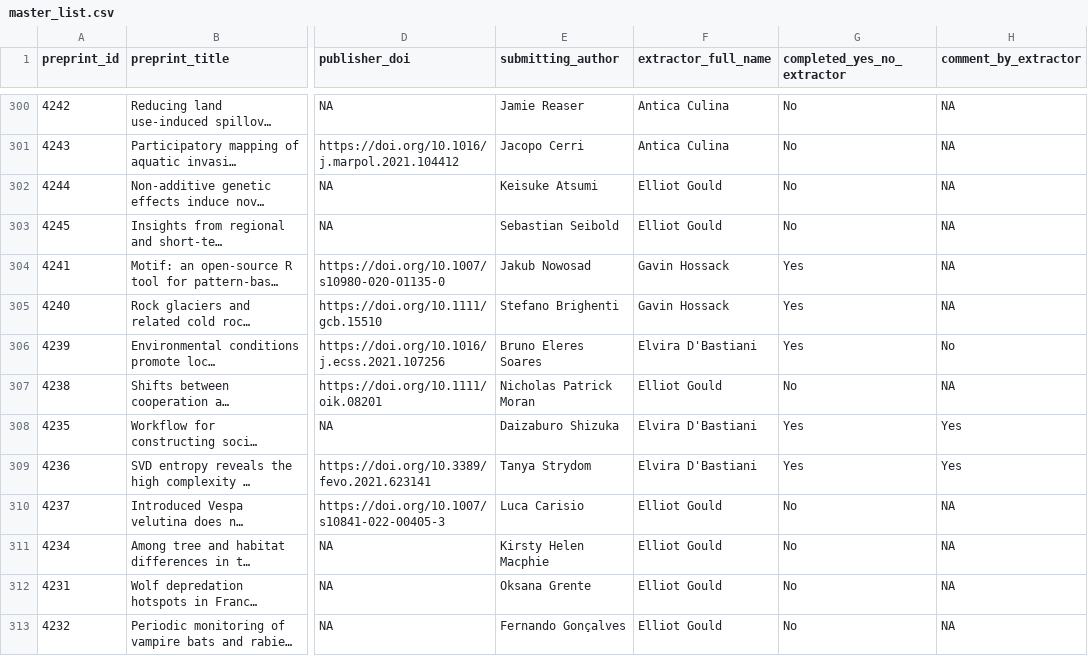
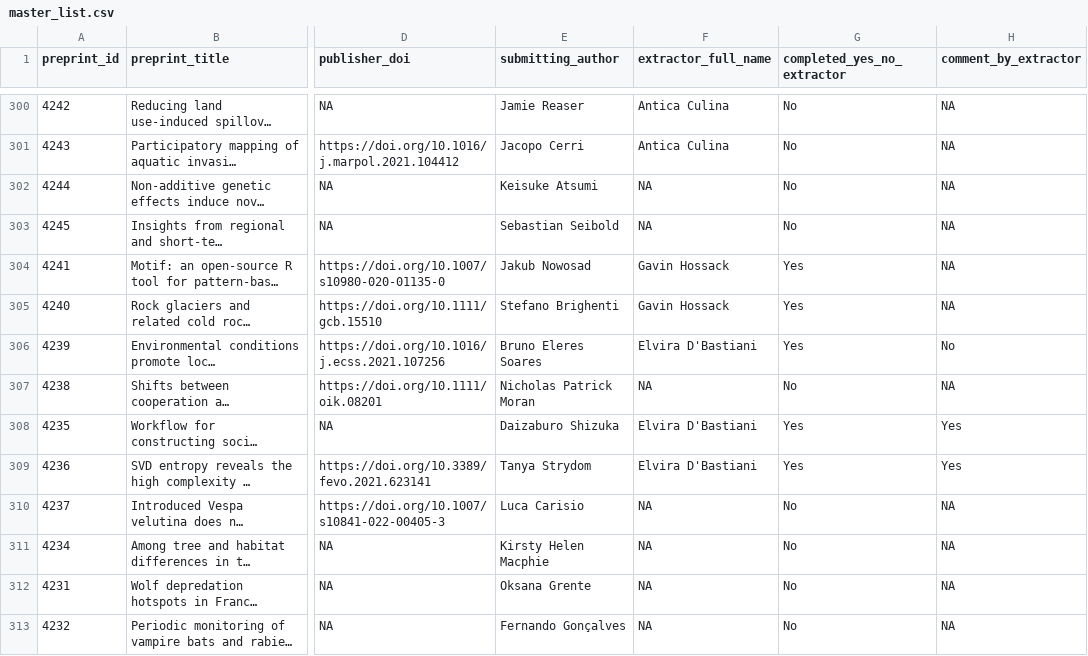
Before and after one commit to daniel1noble/ecoevo_1000, a CSV file: output/data/master_list.csv, drawn as a sheet; only a part is shown, gaps mark what is left out; long unchanged cells end in …; the diff covers the shown part only; the diff names each change by its address in the sheet, - before the commit and + after, or states it on an @@ line.

Commit message:
updated list

```diff
--- a/output/data/master_list.csv
+++ b/output/data/master_list.csv
-F302:F303 (extractor_full_name): Elliot Gould
+F302:F303 (extractor_full_name): NA
-F307 (extractor_full_name): Elliot Gould
+F307 (extractor_full_name): NA
-F310:F313 (extractor_full_name): Elliot Gould
+F310:F313 (extractor_full_name): NA
```
Also changed, not shown: 66 edited cells elsewhere in this file.
